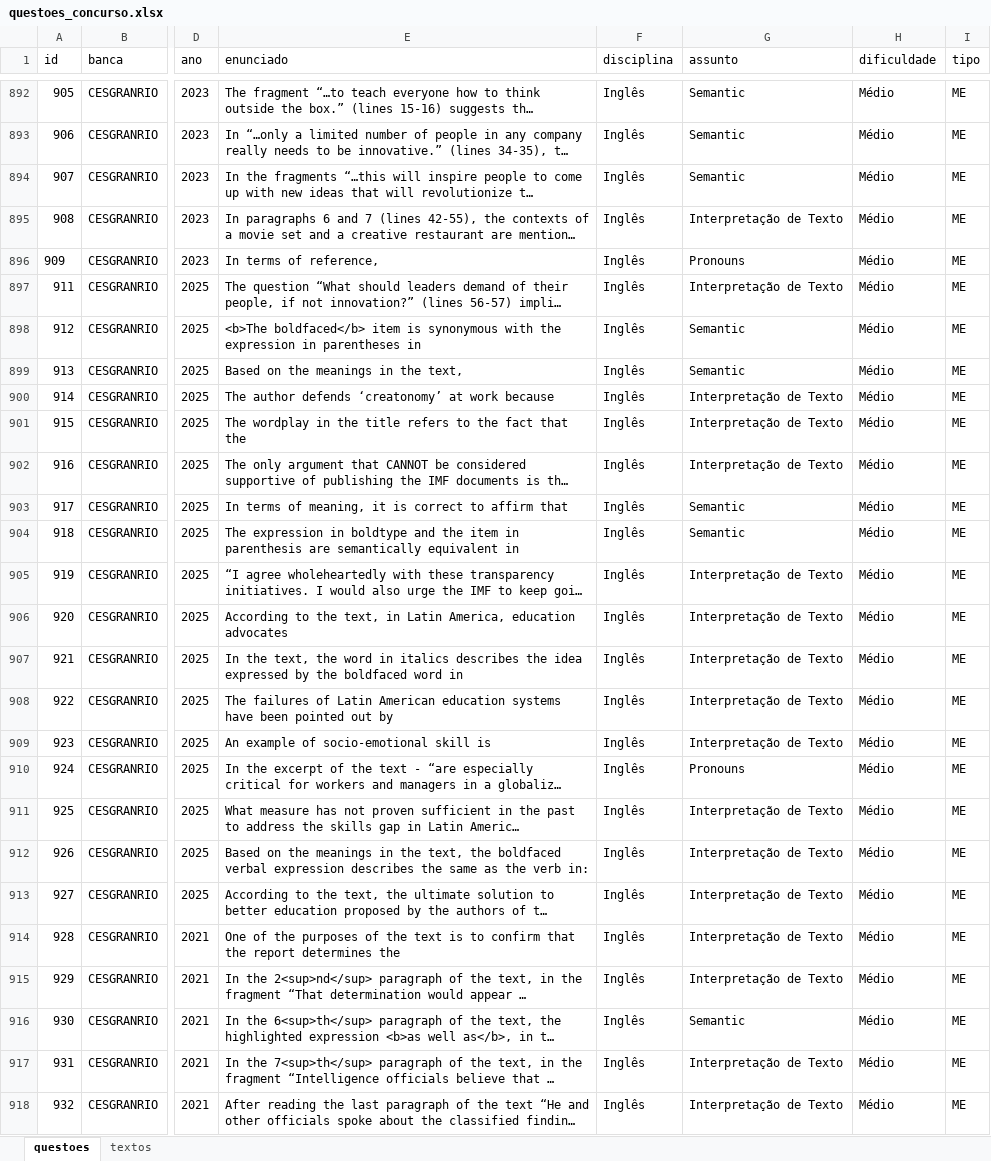
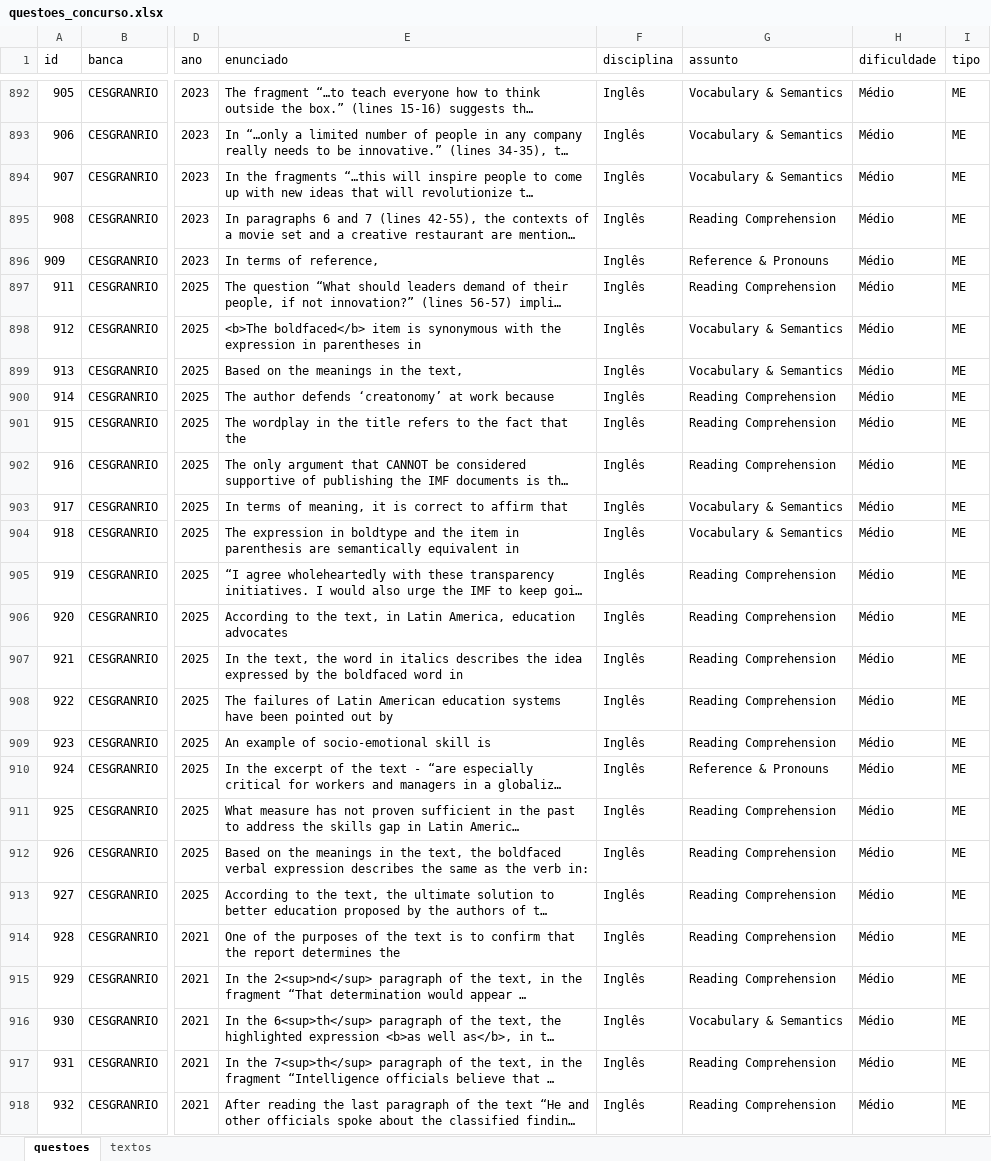
Before and after one commit to Lucas-Oliveira-wd/simulado, an Excel workbook: banco_de_dados/questoes_concurso.xlsx, sheet questoes, drawn as a sheet; only a part is shown, gaps mark what is left out; long unchanged cells end in …; values as stored, in another font and other column widths than the file's, no borders; the diff covers the shown part only; the diff names each change by its address in the sheet, - before the commit and + after, or states it on an @@ line.

Commit message:
:up: assuntos de ingles reorganizados

```diff
--- a/banco_de_dados/questoes_concurso.xlsx (sheet questoes)
+++ b/banco_de_dados/questoes_concurso.xlsx (sheet questoes)
-G892:G894 (assunto): Semantic
+G892:G894 (assunto): Vocabulary & Semantics
-G895 (assunto): Interpretação de Texto
+G895 (assunto): Reading Comprehension
-G896 (assunto): Pronouns
+G896 (assunto): Reference & Pronouns
-G897 (assunto): Interpretação de Texto
+G897 (assunto): Reading Comprehension
-G898:G899 (assunto): Semantic
+G898:G899 (assunto): Vocabulary & Semantics
-G900:G902 (assunto): Interpretação de Texto
+G900:G902 (assunto): Reading Comprehension
-G903:G904 (assunto): Semantic
+G903:G904 (assunto): Vocabulary & Semantics
-G905:G909 (assunto): Interpretação de Texto
+G905:G909 (assunto): Reading Comprehension
-G910 (assunto): Pronouns
+G910 (assunto): Reference & Pronouns
-G911:G915 (assunto): Interpretação de Texto
+G911:G915 (assunto): Reading Comprehension
-G916 (assunto): Semantic
+G916 (assunto): Vocabulary & Semantics
-G917:G918 (assunto): Interpretação de Texto
+G917:G918 (assunto): Reading Comprehension
```
Also changed, not shown: 72 edited cells and cell formats elsewhere in this sheet.
